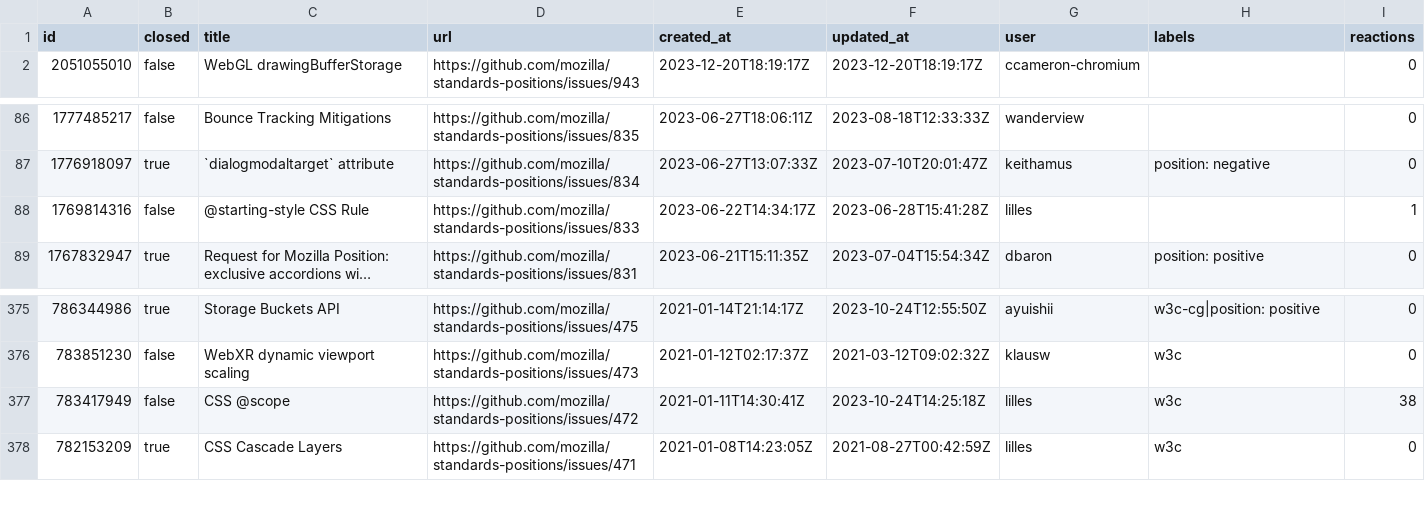
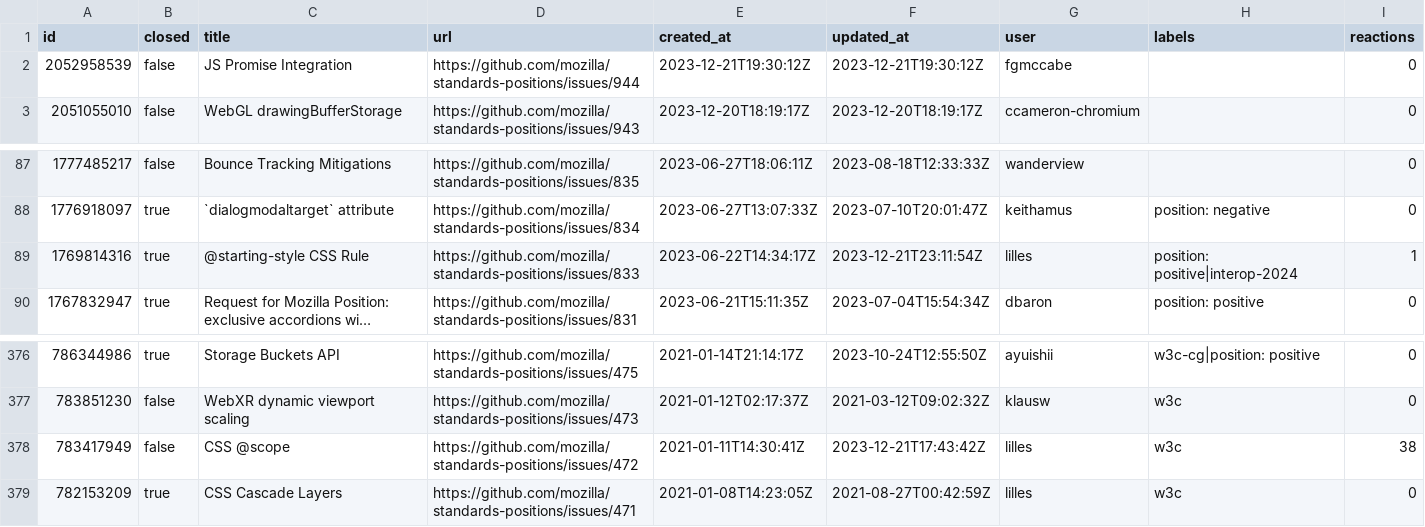
Before and after one commit to bgrins/compat-utils, a CSV file: output/mozilla-standards-positions.csv, drawn as a sheet; only a part is shown, gaps mark what is left out; long unchanged cells end in …; addresses are those after the commit; the diff names each change by its address in the sheet, - before the commit and + after, or states it on an @@ line.

```diff
--- a/output/mozilla-standards-positions.csv
+++ b/output/mozilla-standards-positions.csv
+row 2: 2052958539 | false | JS Promise Integration | https://github.com/mozilla/standards-positions/issues/944 | 2023-12-21T19:30:12Z | 2023-12-21T19:30:12Z | fgmccabe |  | 0
-B89 (closed): false
+B89 (closed): true
-F89 (updated_at): 2023-06-28T15:41:28Z
+F89 (updated_at): 2023-12-21T23:11:54Z
-H89 (labels): (empty)
+H89 (labels): position: positive|interop-2024
-F378 (updated_at): 2023-10-24T14:25:18Z
+F378 (updated_at): 2023-12-21T17:43:42Z
```
Also changed, not shown: output/WICG-webcomponents.csv, output/all-comments.csv, 5 other files.
